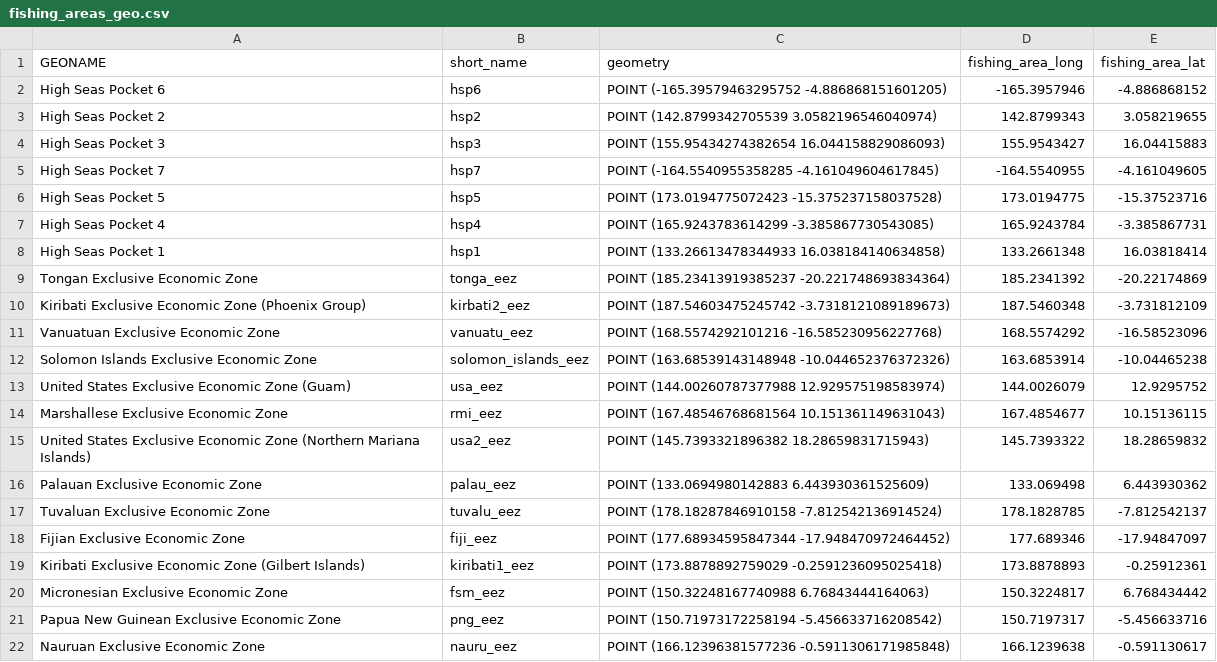
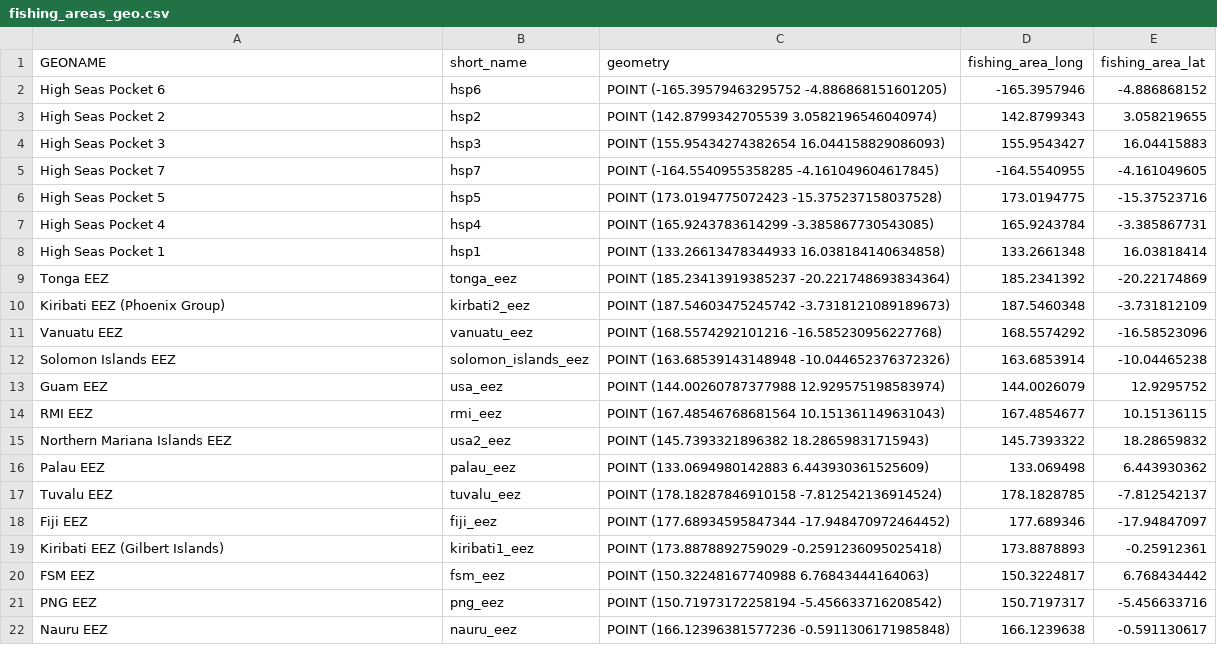
Before and after one commit to ek976/network_analytics_project, a CSV file: data/fishing_areas_geo.csv, drawn as a sheet.

```diff
--- a/data/fishing_areas_geo.csv
+++ b/data/fishing_areas_geo.csv
@@ -8,15 +8,15 @@ High Seas Pocket 4,hsp4,POINT (165.9243783614299 -3.385867730543085),165.9243784
 High Seas Pocket 1,hsp1,POINT (133.26613478344933 16.038184140634858),133.2661348,16.03818414
-Tongan Exclusive Economic Zone,tonga_eez,POINT (185.23413919385237 -20.221748693834364),185.2341392,-20.22174869
-Kiribati Exclusive Economic Zone (Phoenix Group),kirbati2_eez,POINT (187.54603475245742 -3.7318121089189673),187.5460348,-3.731812109
-Vanuatuan Exclusive Economic Zone,vanuatu_eez,POINT (168.5574292101216 -16.585230956227768),168.5574292,-16.58523096
-Solomon Islands Exclusive Economic Zone,solomon_islands_eez,POINT (163.68539143148948 -10.044652376372326),163.6853914,-10.04465238
-United States Exclusive Economic Zone (Guam),usa_eez,POINT (144.00260787377988 12.929575198583974),144.0026079,12.9295752
-Marshallese Exclusive Economic Zone,rmi_eez,POINT (167.48546768681564 10.151361149631043),167.4854677,10.15136115
-United States Exclusive Economic Zone (Northern Mariana Islands),usa2_eez,POINT (145.7393321896382 18.28659831715943),145.7393322,18.28659832
-Palauan Exclusive Economic Zone,palau_eez,POINT (133.0694980142883 6.443930361525609),133.069498,6.443930362
-Tuvaluan Exclusive Economic Zone,tuvalu_eez,POINT (178.18287846910158 -7.812542136914524),178.1828785,-7.812542137
-Fijian Exclusive Economic Zone,fiji_eez,POINT (177.68934595847344 -17.948470972464452),177.689346,-17.94847097
-Kiribati Exclusive Economic Zone (Gilbert Islands),kiribati1_eez,POINT (173.8878892759029 -0.2591236095025418),173.8878893,-0.25912361
-Micronesian Exclusive Economic Zone,fsm_eez,POINT (150.32248167740988 6.76843444164063),150.3224817,6.768434442
-Papua New Guinean Exclusive Economic Zone,png_eez,POINT (150.71973172258194 -5.456633716208542),150.7197317,-5.456633716
-Nauruan Exclusive Economic Zone,nauru_eez,POINT (166.12396381577236 -0.5911306171985848),166.1239638,-0.591130617
+Tonga EEZ,tonga_eez,POINT (185.23413919385237 -20.221748693834364),185.2341392,-20.22174869
+Kiribati EEZ (Phoenix Group),kirbati2_eez,POINT (187.54603475245742 -3.7318121089189673),187.5460348,-3.731812109
+Vanuatu EEZ,vanuatu_eez,POINT (168.5574292101216 -16.585230956227768),168.5574292,-16.58523096
+Solomon Islands  EEZ,solomon_islands_eez,POINT (163.68539143148948 -10.044652376372326),163.6853914,-10.04465238
+Guam EEZ,usa_eez,POINT (144.00260787377988 12.929575198583974),144.0026079,12.9295752
+RMI EEZ,rmi_eez,POINT (167.48546768681564 10.151361149631043),167.4854677,10.15136115
+Northern Mariana Islands EEZ,usa2_eez,POINT (145.7393321896382 18.28659831715943),145.7393322,18.28659832
+Palau EEZ,palau_eez,POINT (133.0694980142883 6.443930361525609),133.069498,6.443930362
+Tuvalu EEZ,tuvalu_eez,POINT (178.18287846910158 -7.812542136914524),178.1828785,-7.812542137
+Fiji EEZ,fiji_eez,POINT (177.68934595847344 -17.948470972464452),177.689346,-17.94847097
+Kiribati EEZ (Gilbert Islands),kiribati1_eez,POINT (173.8878892759029 -0.2591236095025418),173.8878893,-0.25912361
+FSM EEZ,fsm_eez,POINT (150.32248167740988 6.76843444164063),150.3224817,6.768434442
+PNG EEZ,png_eez,POINT (150.71973172258194 -5.456633716208542),150.7197317,-5.456633716
+Nauru EEZ,nauru_eez,POINT (166.12396381577236 -0.5911306171985848),166.1239638,-0.591130617
```
Also changed, not shown: 10 other files.
